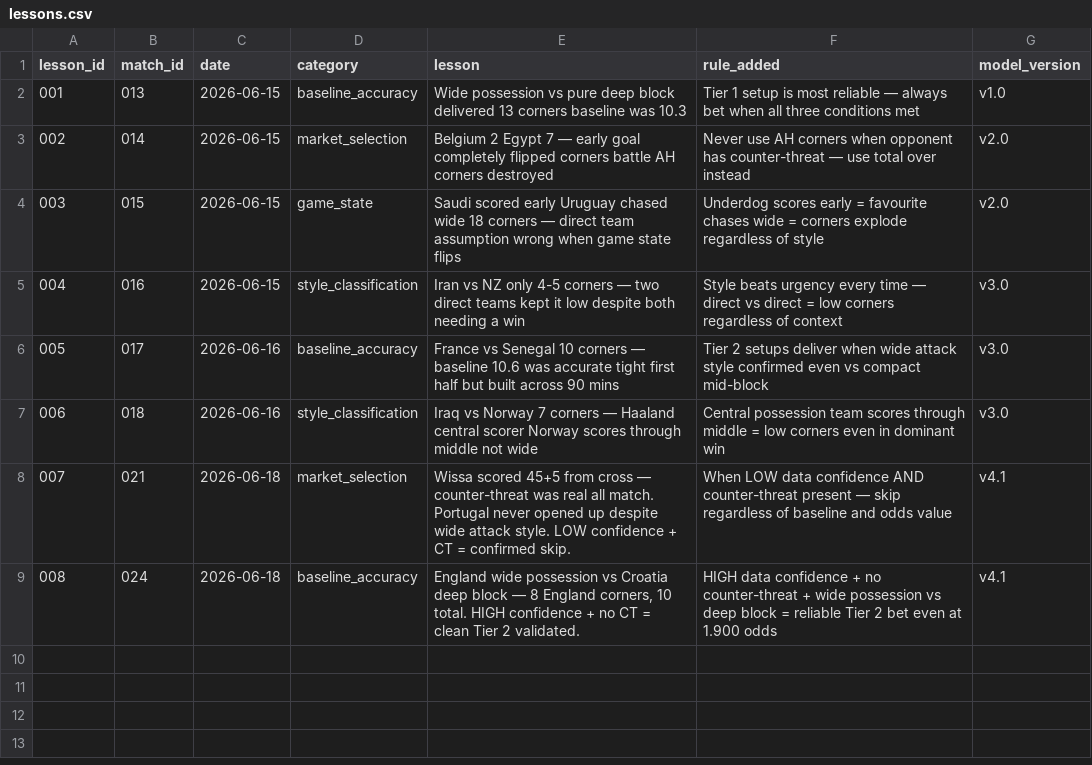
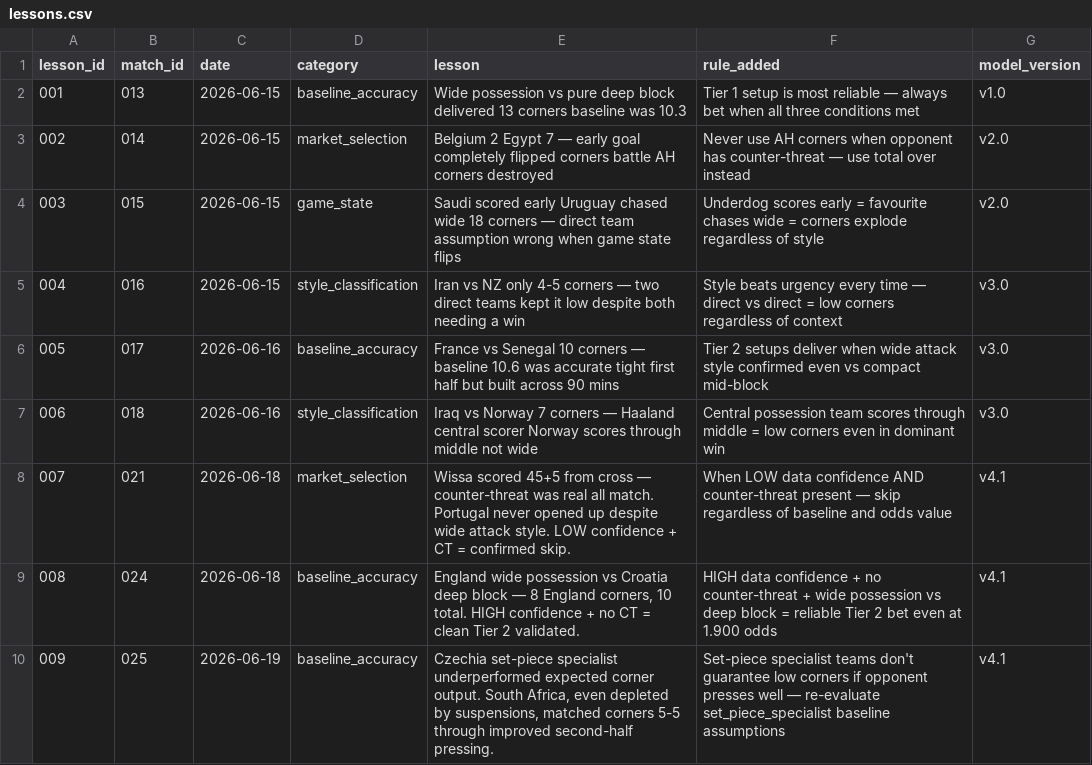
Before and after one commit to phildinh/world-cup-corners-model, a CSV file: data/lessons.csv, drawn as a sheet.

```diff
--- a/data/lessons.csv
+++ b/data/lessons.csv
@@ -9 +9,2 @@ lesson_id,match_id,date,category,lesson,rule_added,model_version
 008,024,2026-06-18,baseline_accuracy,"England wide possession vs Croatia deep block — 8 England corners, 10 total. HIGH confidence + no CT = clean Tier 2 validated.",HIGH data confidence + no counter-threat + wide possession vs deep block = reliable Tier 2 bet even at 1.900 odds,v4.1
+009,025,2026-06-19,baseline_accuracy,"Czechia set-piece specialist underperformed expected corner output. South Africa, even depleted by suspensions, matched corners 5-5 through improved second-half pressing.",Set-piece specialist teams don't guarantee low corners if opponent presses well — re-evaluate set_piece_specialist baseline assumptions,v4.1
```
Also changed, not shown: data/matches.csv.
